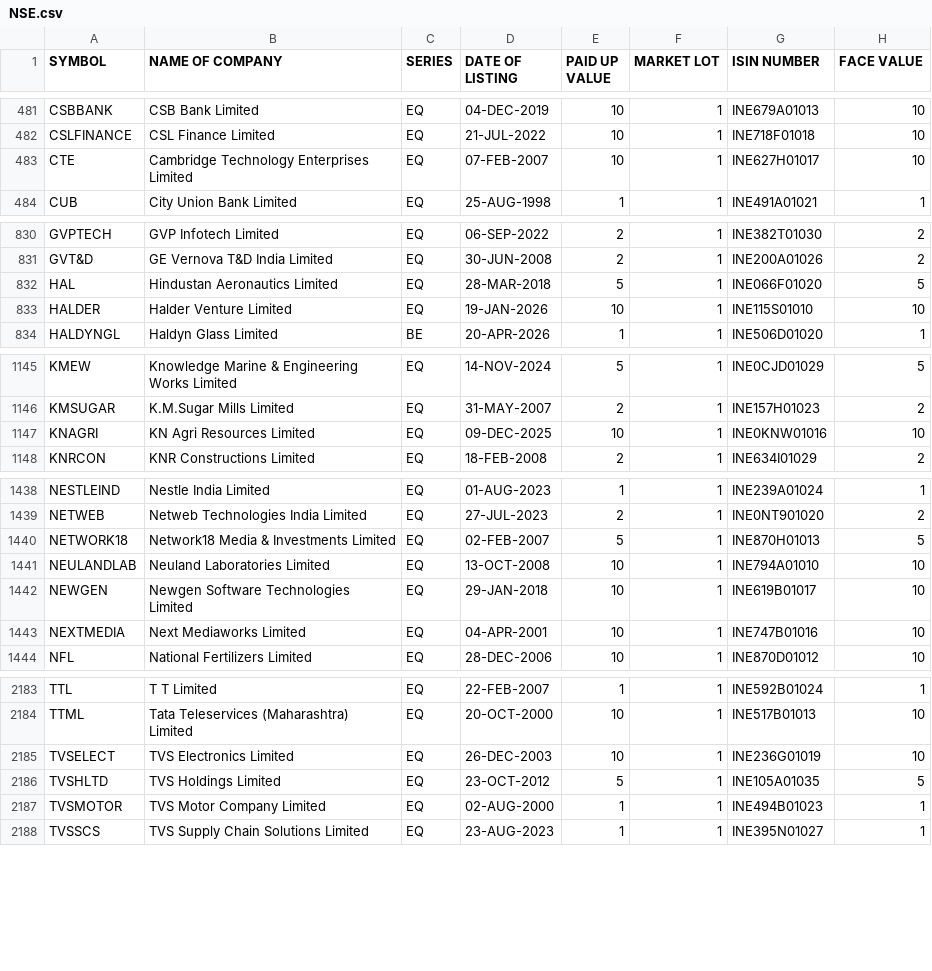
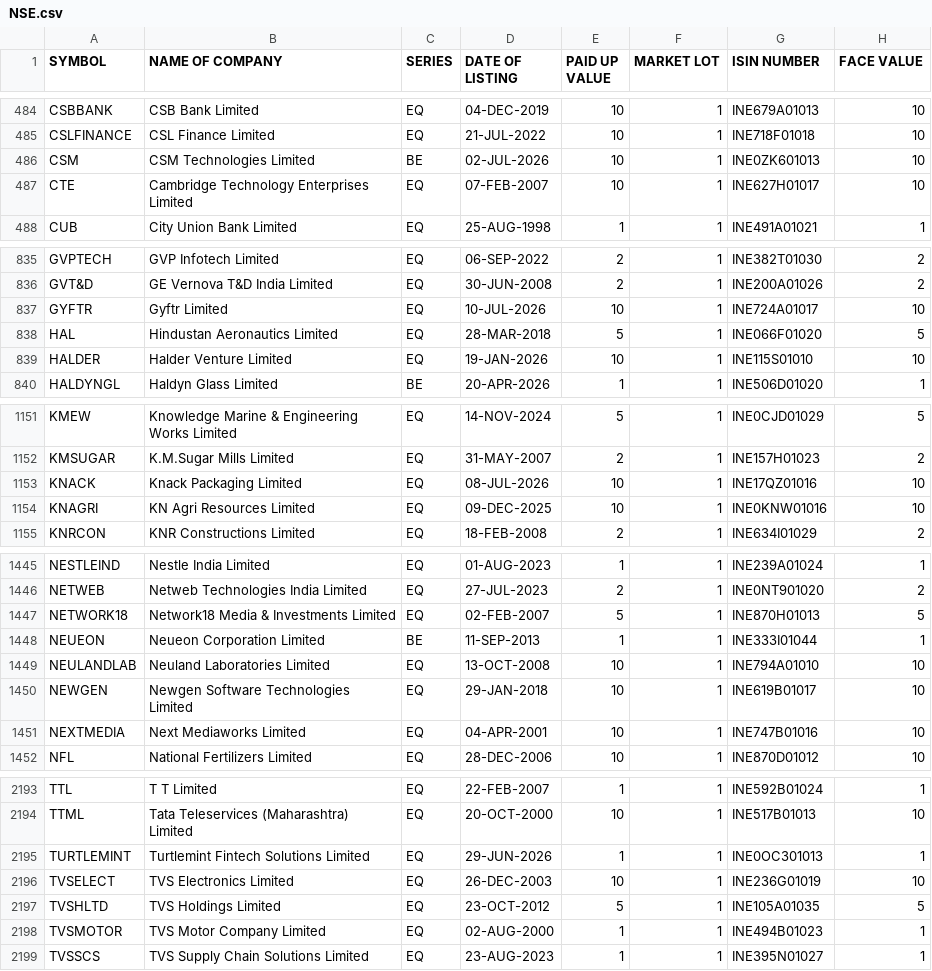
Before and after one commit to Harshit6135/stock_screener, a CSV file: data/imports/NSE.csv, drawn as a sheet; only a part is shown, gaps mark what is left out; the diff covers the shown part only.

```diff
--- a/data/imports/NSE.csv
+++ b/data/imports/NSE.csv
@@ -482,2 +485,3 @@ CSBBANK,CSB Bank Limited,EQ,04-DEC-2019,10,1,INE679A01013,10
 CSLFINANCE,CSL Finance Limited,EQ,21-JUL-2022,10,1,INE718F01018,10
+CSM,CSM Technologies Limited,BE,02-JUL-2026,10,1,INE0ZK601013,10
 CTE,Cambridge Technology Enterprises Limited,EQ,07-FEB-2007,10,1,INE627H01017,10
@@ -831,2 +836,3 @@ GVPTECH,GVP Infotech Limited,EQ,06-SEP-2022,2,1,INE382T01030,2
 GVT&D,GE Vernova T&D India Limited,EQ,30-JUN-2008,2,1,INE200A01026,2
+GYFTR,Gyftr Limited,EQ,10-JUL-2026,10,1,INE724A01017,10
 HAL,Hindustan Aeronautics Limited,EQ,28-MAR-2018,5,1,INE066F01020,5
@@ -1146,2 +1152,3 @@ KMEW,Knowledge Marine & Engineering Works Limited,EQ,14-NOV-2024,5,1,INE0CJD0102
 KMSUGAR,K.M.Sugar Mills Limited,EQ,31-MAY-2007,2,1,INE157H01023,2
+KNACK,Knack Packaging Limited,EQ,08-JUL-2026,10,1,INE17QZ01016,10
 KNAGRI,KN Agri Resources Limited,EQ,09-DEC-2025,10,1,INE0KNW01016,10
@@ -1440,2 +1447,3 @@ NETWEB,Netweb Technologies India Limited,EQ,27-JUL-2023,2,1,INE0NT901020,2
 NETWORK18,Network18 Media & Investments Limited,EQ,02-FEB-2007,5,1,INE870H01013,5
+NEUEON,Neueon Corporation Limited,BE,11-SEP-2013,1,1,INE333I01044,1
 NEULANDLAB,Neuland Laboratories Limited,EQ,13-OCT-2008,10,1,INE794A01010,10
@@ -2184,2 +2194,3 @@ TTL,T T Limited,EQ,22-FEB-2007,1,1,INE592B01024,1
 TTML,Tata Teleservices (Maharashtra) Limited,EQ,20-OCT-2000,10,1,INE517B01013,10
+TURTLEMINT,Turtlemint Fintech Solutions Limited,EQ,29-JUN-2026,1,1,INE0OC301013,1
 TVSELECT,TVS Electronics Limited,EQ,26-DEC-2003,10,1,INE236G01019,10
```
Also changed, not shown: 8 added rows, 1 removed row and 73 edited cells elsewhere in this file, data/imports/BSE.csv, 8 other files.
